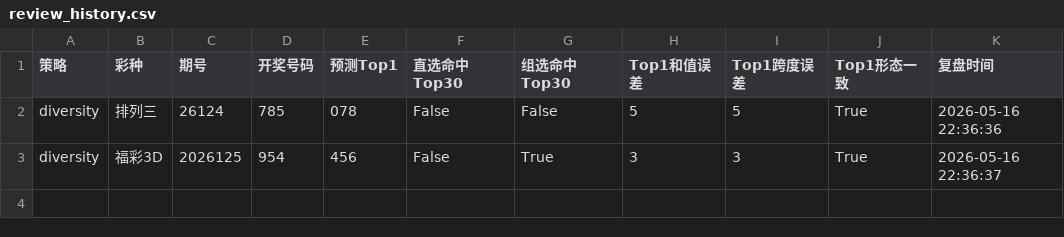
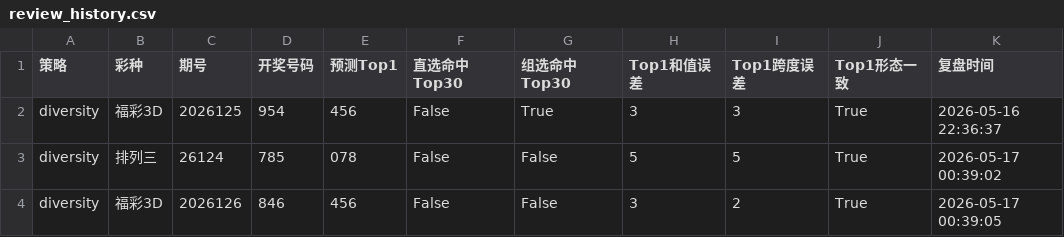
Before and after one commit to liu208987-git/lottery-analysis, a CSV file: output/reviews/review_history.csv, drawn as a sheet.

```diff
--- a/output/reviews/review_history.csv
+++ b/output/reviews/review_history.csv
@@ -1,3 +1,4 @@
 策略,彩种,期号,开奖号码,预测Top1,直选命中Top30,组选命中Top30,Top1和值误差,Top1跨度误差,Top1形态一致,复盘时间
-diversity,排列三,26124,785,078,False,False,5,5,True,2026-05-16 22:36:36
 diversity,福彩3D,2026125,954,456,False,True,3,3,True,2026-05-16 22:36:37
+diversity,排列三,26124,785,078,False,False,5,5,True,2026-05-17 00:39:02
+diversity,福彩3D,2026126,846,456,False,False,3,2,True,2026-05-17 00:39:05
```
Also changed, not shown: 21 other files.
